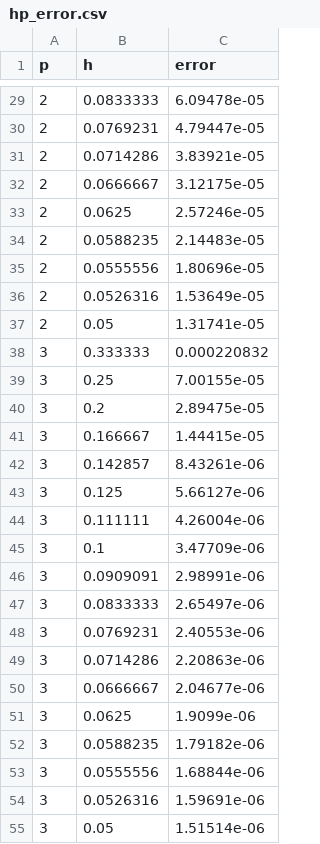
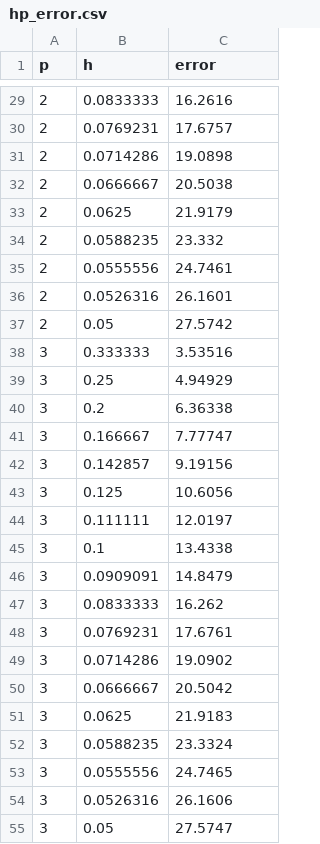
Before and after one commit to dwulfse/FEMwithCpp, a CSV file: hp_error.csv, drawn as a sheet; only a part is shown, gaps mark what is left out; the diff covers the shown part only.

```diff
--- a/hp_error.csv
+++ b/hp_error.csv
@@ -29,27 +29,27 @@ p,h,error
-2,0.0833333,6.09478e-05
-2,0.0769231,4.79447e-05
-2,0.0714286,3.83921e-05
-2,0.0666667,3.12175e-05
-2,0.0625,2.57246e-05
-2,0.0588235,2.14483e-05
-2,0.0555556,1.80696e-05
-2,0.0526316,1.53649e-05
-2,0.05,1.31741e-05
-3,0.333333,0.000220832
-3,0.25,7.00155e-05
-3,0.2,2.89475e-05
-3,0.166667,1.44415e-05
-3,0.142857,8.43261e-06
-3,0.125,5.66127e-06
-3,0.111111,4.26004e-06
-3,0.1,3.47709e-06
-3,0.0909091,2.98991e-06
-3,0.0833333,2.65497e-06
-3,0.0769231,2.40553e-06
-3,0.0714286,2.20863e-06
-3,0.0666667,2.04677e-06
-3,0.0625,1.9099e-06
-3,0.0588235,1.79182e-06
-3,0.0555556,1.68844e-06
-3,0.0526316,1.59691e-06
-3,0.05,1.51514e-06
+2,0.0833333,16.2616
+2,0.0769231,17.6757
+2,0.0714286,19.0898
+2,0.0666667,20.5038
+2,0.0625,21.9179
+2,0.0588235,23.332
+2,0.0555556,24.7461
+2,0.0526316,26.1601
+2,0.05,27.5742
+3,0.333333,3.53516
+3,0.25,4.94929
+3,0.2,6.36338
+3,0.166667,7.77747
+3,0.142857,9.19156
+3,0.125,10.6056
+3,0.111111,12.0197
+3,0.1,13.4338
+3,0.0909091,14.8479
+3,0.0833333,16.262
+3,0.0769231,17.6761
+3,0.0714286,19.0902
+3,0.0666667,20.5042
+3,0.0625,21.9183
+3,0.0588235,23.3324
+3,0.0555556,24.7465
+3,0.0526316,26.1606
+3,0.05,27.5747
```
Also changed, not shown: 27 edited cells elsewhere in this file, FEMwithClasses/OOPFEM1D/main/hp_error.csv, 26 other files.
